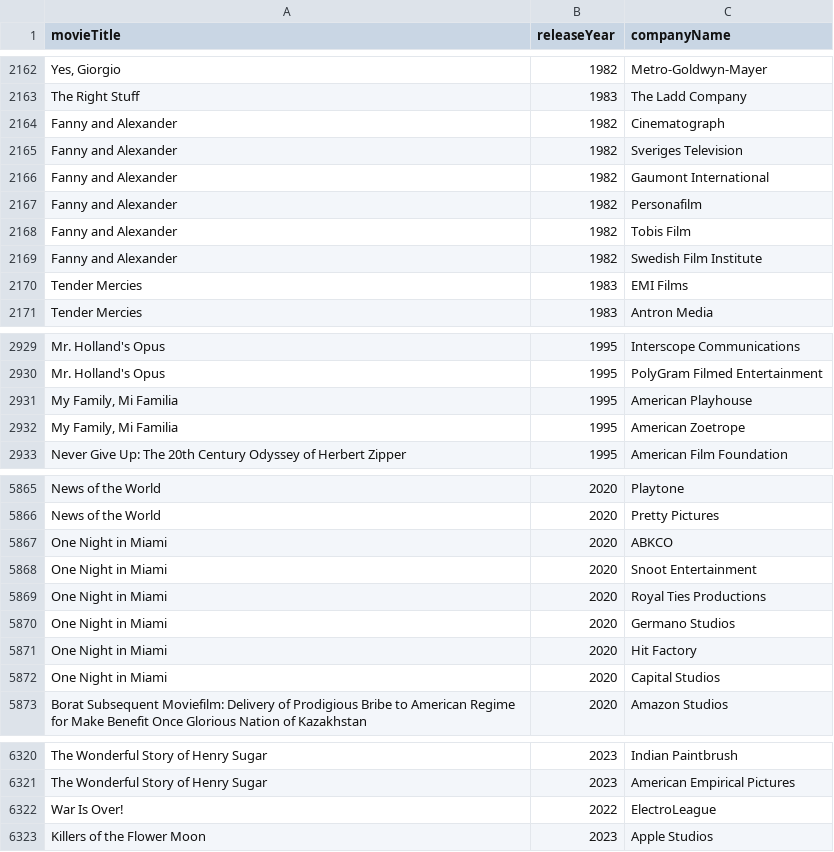
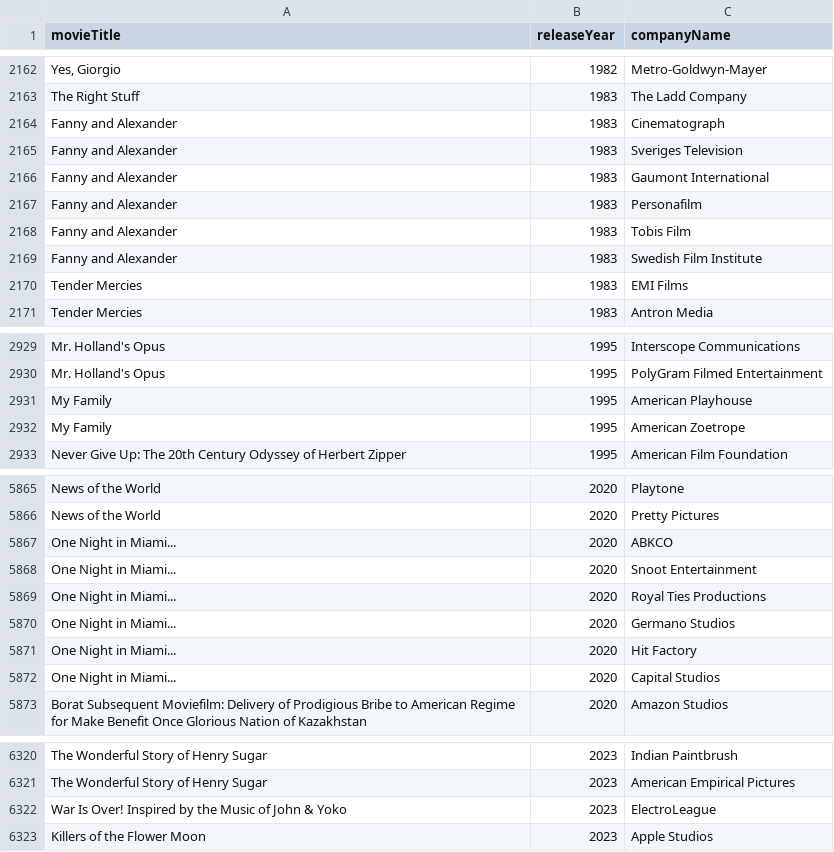
Before and after one commit to KareemElnaghy/Oscars-Database-Client, a CSV file: SQL/production_company.csv, drawn as a sheet; only a part is shown, gaps mark what is left out; removed rows and columns are numbered as before the commit, all else as after; the diff covers the shown part only; the diff names each change by its address in the sheet, - before the commit and + after, or states it on an @@ line.

```diff
--- a/SQL/production_company.csv
+++ b/SQL/production_company.csv
-B2164:B2169 (releaseYear): 1982
+B2164:B2169 (releaseYear): 1983
-A2931:A2932 (movieTitle): My Family, Mi Familia
+A2931:A2932 (movieTitle): My Family
-A5867:A5872 (movieTitle): One Night in Miami
+A5867:A5872 (movieTitle): One Night in Miami...
-row 6322: War Is Over! | 2022 | ElectroLeague
+row 6322: War Is Over! Inspired by the Music of John & Yoko | 2023 | ElectroLeague
```
Also changed, not shown: 9 edited cells elsewhere in this file, SQL/movies.csv, SQL/nominations.csv, 3 other files.
